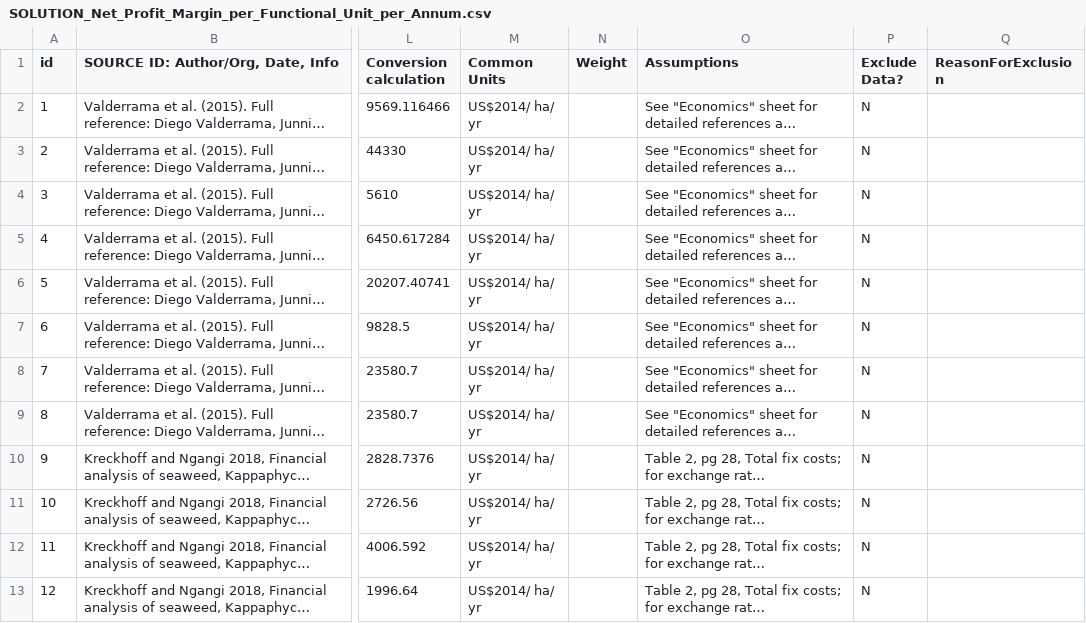
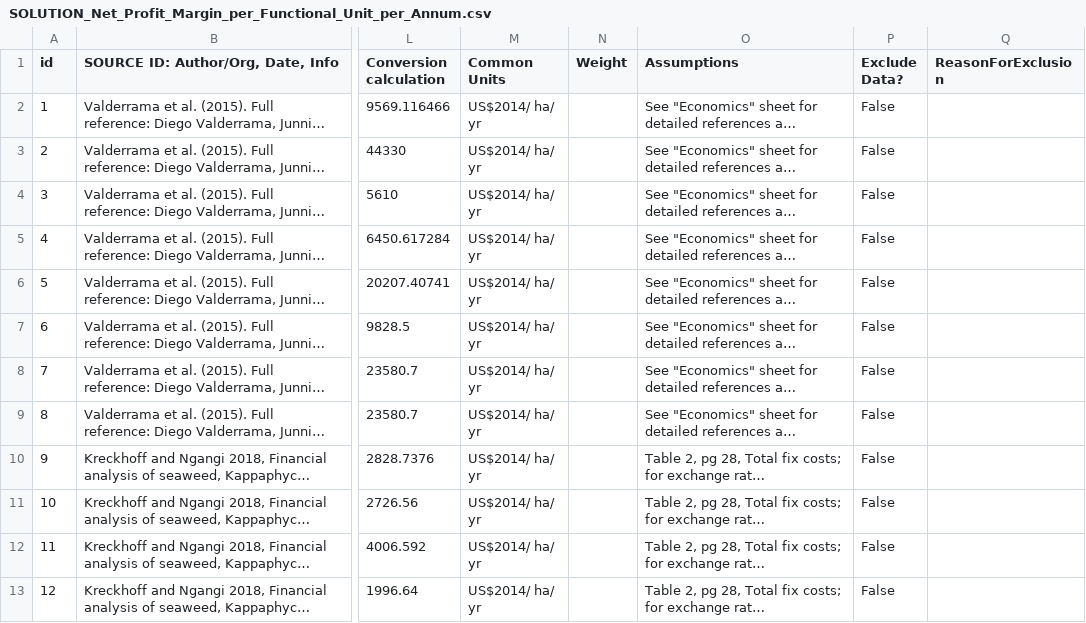
Before and after one commit to Alyssa-R/solutions, a CSV file: solution/seaweedfarming/vma_data/SOLUTION_Net_Profit_Margin_per_Functional_Unit_per_Annum.csv, drawn as a sheet; only a part is shown, gaps mark what is left out; long unchanged cells end in …; the diff names each change by its address in the sheet, - before the commit and + after, or states it on an @@ line.

```diff
--- a/solution/seaweedfarming/vma_data/SOLUTION_Net_Profit_Margin_per_Functional_Unit_per_Annum.csv
+++ b/solution/seaweedfarming/vma_data/SOLUTION_Net_Profit_Margin_per_Functional_Unit_per_Annum.csv
-P2:P13 (Exclude Data?): N
+P2:P13 (Exclude Data?): False
```
Also changed, not shown: solution/seaweedfarming/vma_data/Carbon_Content_Dry_Biomass.csv, solution/seaweedfarming/vma_data/SOLUTION_First_Cost_per_Implementation_Unit.csv, 7 other files.
